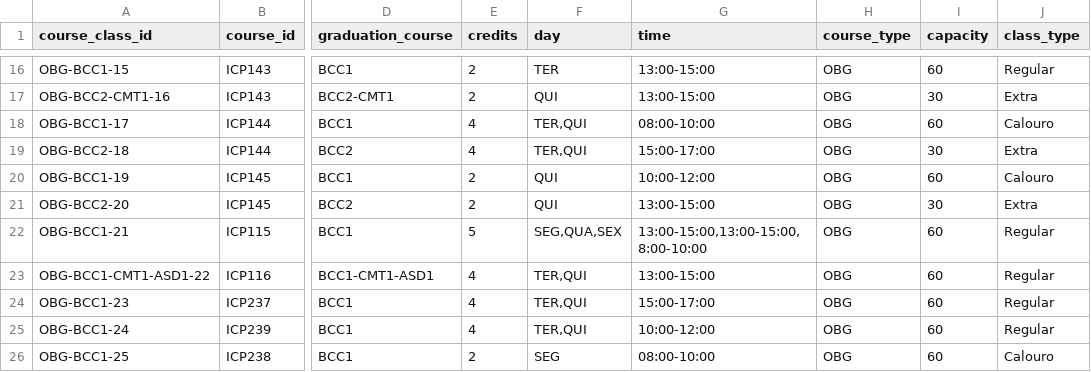
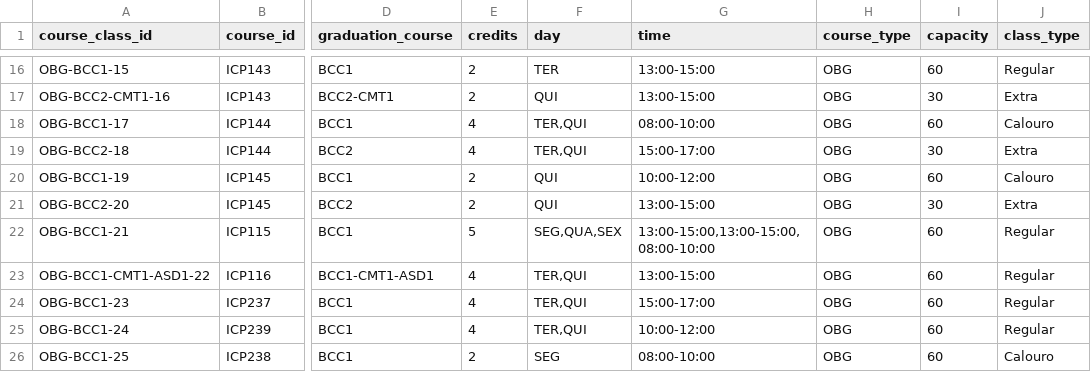
Before and after one commit to gabriellydeandrade/course_timetabling, a CSV file: cache/get_required_courses.csv, drawn as a sheet; only a part is shown, gaps mark what is left out; the diff names each change by its address in the sheet, - before the commit and + after, or states it on an @@ line.

```diff
--- a/cache/get_required_courses.csv
+++ b/cache/get_required_courses.csv
-G22 (time): 13:00-15:00,13:00-15:00,8:00-10:00
+G22 (time): 13:00-15:00,13:00-15:00,08:00-10:00
```
Also changed, not shown: course_timetabling/results/pcb_professors.csv, course_timetabling/results/timeschedule.csv, 3 other files.
